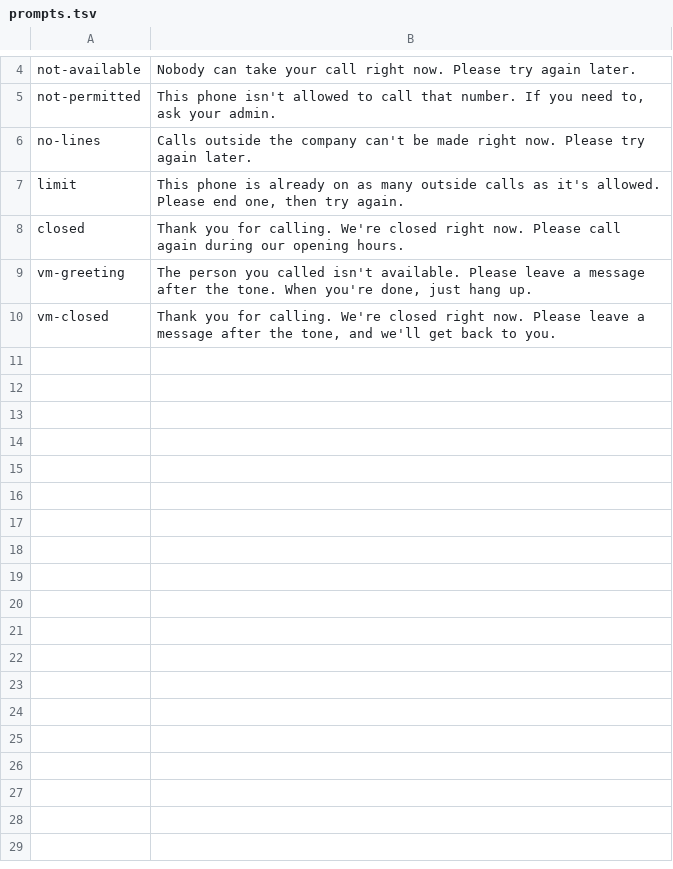
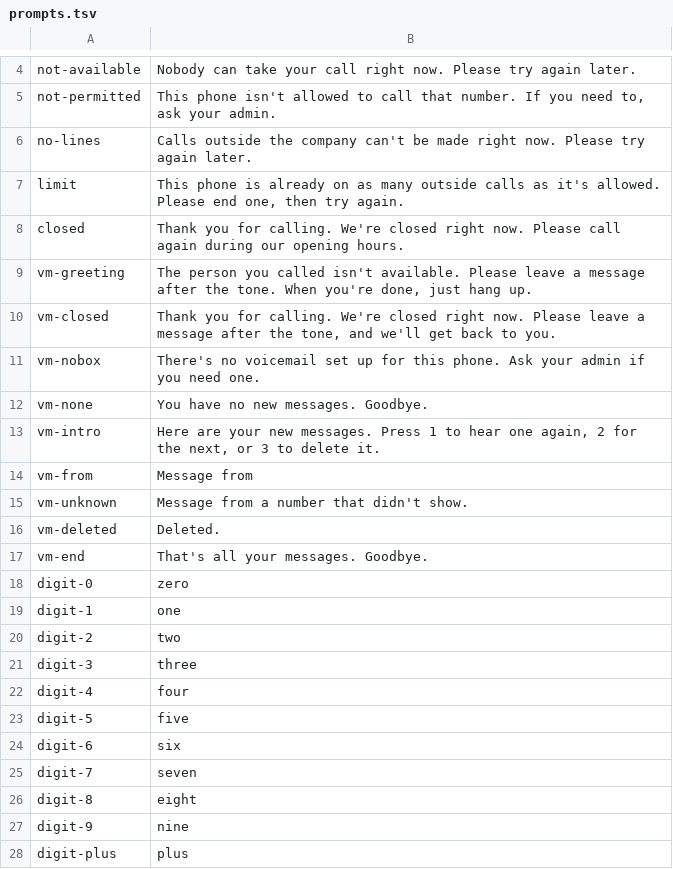
Before and after one commit to linxpbx/linx, a TSV file: tools/prompts/prompts.tsv, drawn as a sheet; only a part is shown, gaps mark what is left out.

```diff
--- a/tools/prompts/prompts.tsv
+++ b/tools/prompts/prompts.tsv
@@ -10 +10,19 @@ vm-greeting	The person you called isn't available. Please leave a message after
 vm-closed	Thank you for calling. We're closed right now. Please leave a message after the tone, and we'll get back to you.
+vm-nobox	There's no voicemail set up for this phone. Ask your admin if you need one.
+vm-none	You have no new messages. Goodbye.
+vm-intro	Here are your new messages. Press 1 to hear one again, 2 for the next, or 3 to delete it.
+vm-from	Message from
+vm-unknown	Message from a number that didn't show.
+vm-deleted	Deleted.
+vm-end	That's all your messages. Goodbye.
+digit-0	zero
+digit-1	one
+digit-2	two
+digit-3	three
+digit-4	four
+digit-5	five
+digit-6	six
+digit-7	seven
+digit-8	eight
+digit-9	nine
+digit-plus	plus
```
Also changed, not shown: 20 other files.
